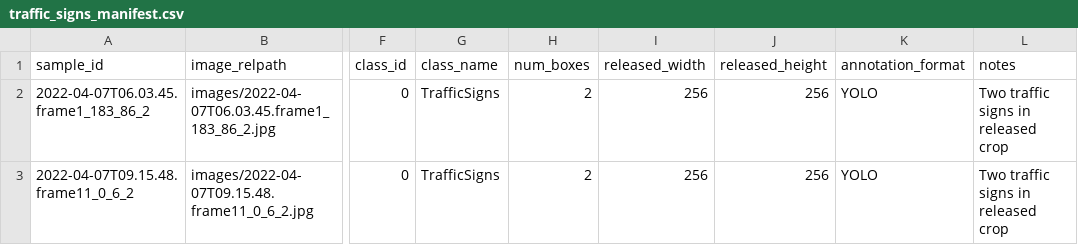
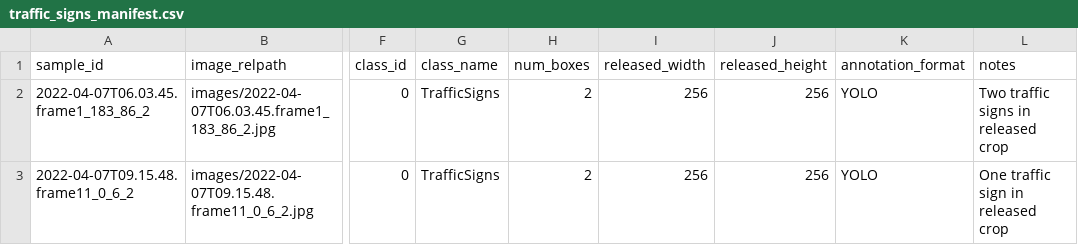
Before and after one commit to Latzi/object-centric-low-data-datasets, a CSV file: traffic_signs/metadata/traffic_signs_manifest.csv, drawn as a sheet; only a part is shown, gaps mark what is left out; the diff names each change by its address in the sheet, - before the commit and + after, or states it on an @@ line.

Commit message:
Update traffic_signs_manifest.csv

```diff
--- a/traffic_signs/metadata/traffic_signs_manifest.csv
+++ b/traffic_signs/metadata/traffic_signs_manifest.csv
-L3 (notes): Two traffic signs in released crop
+L3 (notes): One traffic sign in released crop
```
